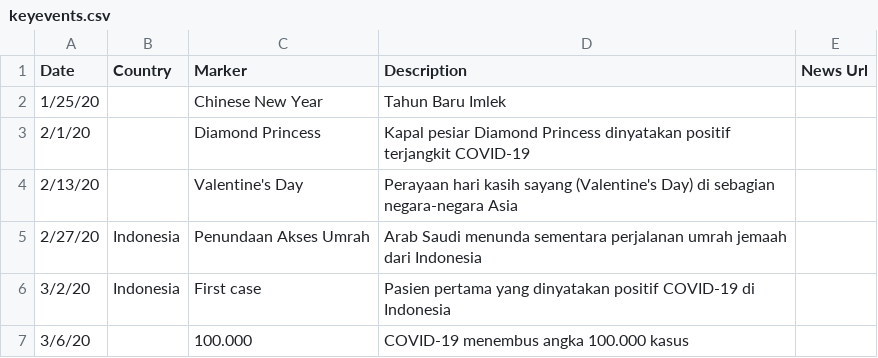
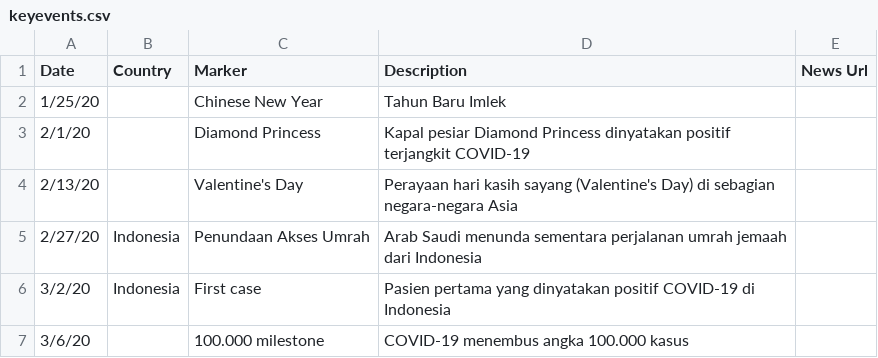
Before and after one commit to ronnygunawan/covid19id, a CSV file: data/keyevents.csv, drawn as a sheet.

Commit message:
Renamed "100.000" to "100.000 milestone" to avoid confusion with y-axis

```diff
--- a/data/keyevents.csv
+++ b/data/keyevents.csv
@@ -6,2 +6,2 @@ Date,Country,Marker,Description,News Url
 3/2/20,Indonesia,First case,Pasien pertama yang dinyatakan positif COVID-19 di Indonesia,
-3/6/20,,100.000,COVID-19 menembus angka 100.000 kasus,
+3/6/20,,100.000 milestone,COVID-19 menembus angka 100.000 kasus,
```
